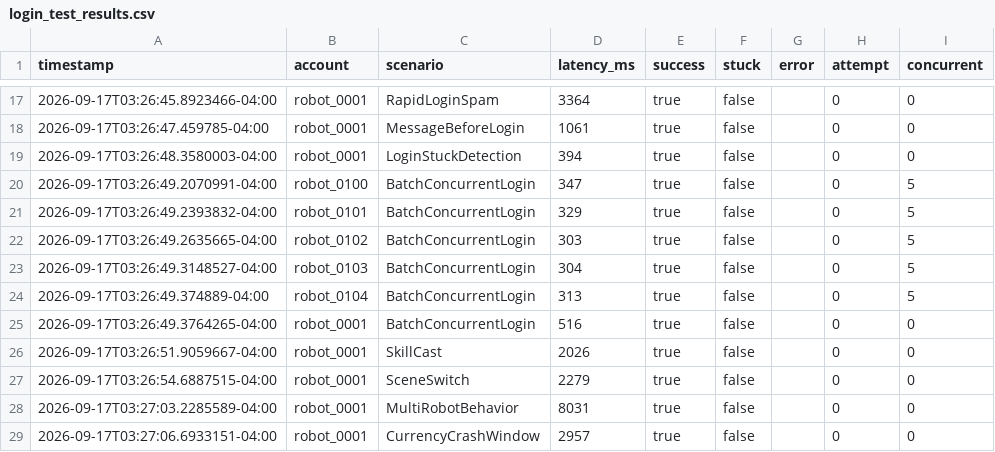
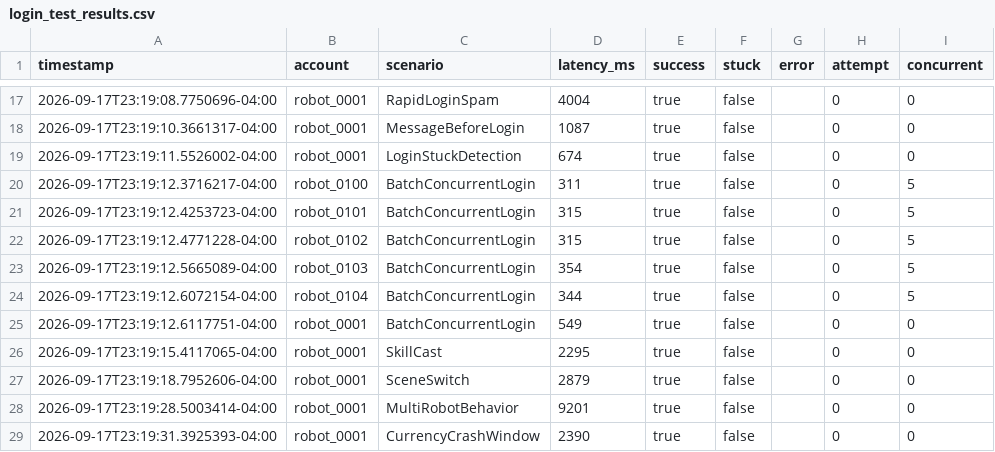
Before and after one commit to luyuan-cpp/xuanming-server-mmo, a CSV file: robot/login_test_results.csv, drawn as a sheet; only a part is shown, gaps mark what is left out; the diff covers the shown part only.

```diff
--- a/robot/login_test_results.csv
+++ b/robot/login_test_results.csv
@@ -17,13 +17,13 @@ timestamp,account,scenario,latency_ms,success,stuck,error,attempt,concurrent
-2026-09-17T03:26:45.8923466-04:00,robot_0001,RapidLoginSpam,3364,true,false,,0,0
-2026-09-17T03:26:47.459785-04:00,robot_0001,MessageBeforeLogin,1061,true,false,,0,0
-2026-09-17T03:26:48.3580003-04:00,robot_0001,LoginStuckDetection,394,true,false,,0,0
-2026-09-17T03:26:49.2070991-04:00,robot_0100,BatchConcurrentLogin,347,true,false,,0,5
-2026-09-17T03:26:49.2393832-04:00,robot_0101,BatchConcurrentLogin,329,true,false,,0,5
-2026-09-17T03:26:49.2635665-04:00,robot_0102,BatchConcurrentLogin,303,true,false,,0,5
-2026-09-17T03:26:49.3148527-04:00,robot_0103,BatchConcurrentLogin,304,true,false,,0,5
-2026-09-17T03:26:49.374889-04:00,robot_0104,BatchConcurrentLogin,313,true,false,,0,5
-2026-09-17T03:26:49.3764265-04:00,robot_0001,BatchConcurrentLogin,516,true,false,,0,0
-2026-09-17T03:26:51.9059667-04:00,robot_0001,SkillCast,2026,true,false,,0,0
-2026-09-17T03:26:54.6887515-04:00,robot_0001,SceneSwitch,2279,true,false,,0,0
-2026-09-17T03:27:03.2285589-04:00,robot_0001,MultiRobotBehavior,8031,true,false,,0,0
-2026-09-17T03:27:06.6933151-04:00,robot_0001,CurrencyCrashWindow,2957,true,false,,0,0
+2026-09-17T23:19:08.7750696-04:00,robot_0001,RapidLoginSpam,4004,true,false,,0,0
+2026-09-17T23:19:10.3661317-04:00,robot_0001,MessageBeforeLogin,1087,true,false,,0,0
+2026-09-17T23:19:11.5526002-04:00,robot_0001,LoginStuckDetection,674,true,false,,0,0
+2026-09-17T23:19:12.3716217-04:00,robot_0100,BatchConcurrentLogin,311,true,false,,0,5
+2026-09-17T23:19:12.4253723-04:00,robot_0101,BatchConcurrentLogin,315,true,false,,0,5
+2026-09-17T23:19:12.4771228-04:00,robot_0102,BatchConcurrentLogin,315,true,false,,0,5
+2026-09-17T23:19:12.5665089-04:00,robot_0103,BatchConcurrentLogin,354,true,false,,0,5
+2026-09-17T23:19:12.6072154-04:00,robot_0104,BatchConcurrentLogin,344,true,false,,0,5
+2026-09-17T23:19:12.6117751-04:00,robot_0001,BatchConcurrentLogin,549,true,false,,0,0
+2026-09-17T23:19:15.4117065-04:00,robot_0001,SkillCast,2295,true,false,,0,0
+2026-09-17T23:19:18.7952606-04:00,robot_0001,SceneSwitch,2879,true,false,,0,0
+2026-09-17T23:19:28.5003414-04:00,robot_0001,MultiRobotBehavior,9201,true,false,,0,0
+2026-09-17T23:19:31.3925393-04:00,robot_0001,CurrencyCrashWindow,2390,true,false,,0,0
```
Also changed, not shown: 32 edited cells elsewhere in this file, 32 other files.
